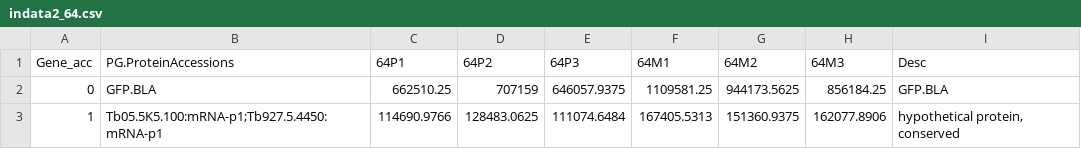
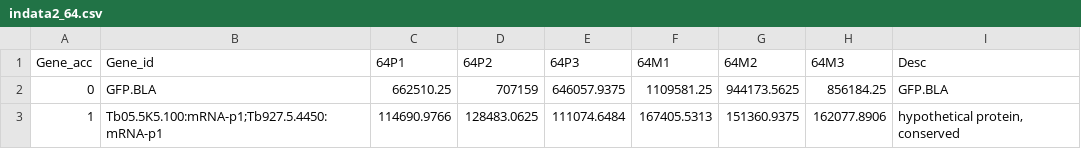
Before and after one commit to mtinti/Gustavo_DIA_RBP, a CSV file: DIA_20210618/web_data/E927/E64/indata2_64.csv, drawn as a sheet; only a part is shown.

Commit message:
fix table error

```diff
--- a/DIA_20210618/web_data/E927/E64/indata2_64.csv
+++ b/DIA_20210618/web_data/E927/E64/indata2_64.csv
@@ -1,2 +1,2 @@
-Gene_acc,PG.ProteinAccessions,64P1,64P2,64P3,64M1,64M2,64M3,Desc
+Gene_acc,Gene_id,64P1,64P2,64P3,64M1,64M2,64M3,Desc
 0,GFP.BLA,662510.25,707159,646057.9375,1109581.25,944173.5625,856184.25,GFP.BLA
```
Also changed, not shown: 2 other files.
